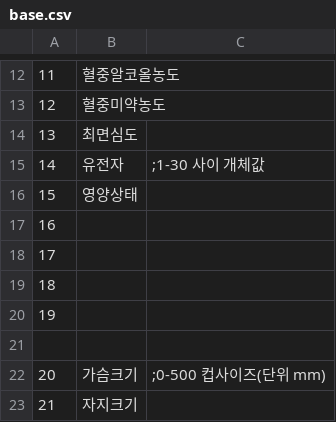
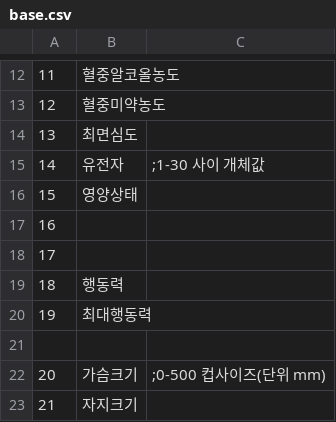
Before and after one commit to LemonGreeentea/eraHearth, a CSV file: CSV/base.csv, drawn as a sheet; only a part is shown, gaps mark what is left out.

```diff
--- a/CSV/base.csv
+++ b/CSV/base.csv
@@ -18,4 +18,4 @@
 17,
-18,
-19,
+18,행동력
+19,최대행동력
 
```
Also changed, not shown: CSV/flag.csv, 4 other files.
